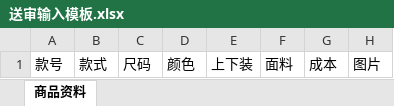
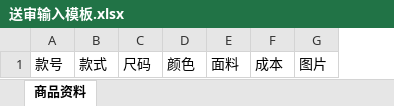
Before and after one commit to Hxxdsk/The-Unmoving-Great-Library, an Excel workbook: docs/送审输入模板.xlsx, sheet 商品资料, drawn as a sheet; values as stored, in another font and other column widths than the file's, no borders; the diff names each change by its address in the sheet, - before the commit and + after, or states it on an @@ line.

```diff
--- a/docs/送审输入模板.xlsx (sheet 商品资料)
+++ b/docs/送审输入模板.xlsx (sheet 商品资料)
-column E, row 1: 上下装
```
Also changed, not shown: 12 other files.
